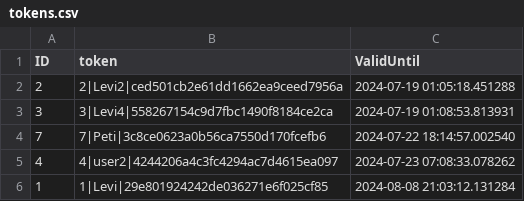
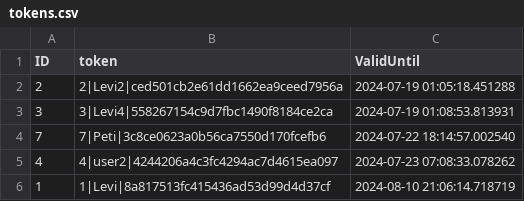
Before and after one commit to Levvi07/Webmanager, a CSV file: data/tokens.csv, drawn as a sheet.

```diff
--- a/data/tokens.csv
+++ b/data/tokens.csv
@@ -5,2 +5,2 @@ ID,token,ValidUntil
 4,4|user2|4244206a4c3fc4294ac7d4615ea097,2024-07-23 07:08:33.078262
-1,1|Levi|29e801924242de036271e6f025cf85,2024-08-08 21:03:12.131284
+1,1|Levi|8a817513fc415436ad53d99d4d37cf,2024-08-10 21:06:14.718719
```
Also changed, not shown: data/pwd_hashes.csv, data/users.csv, 4 other files.
